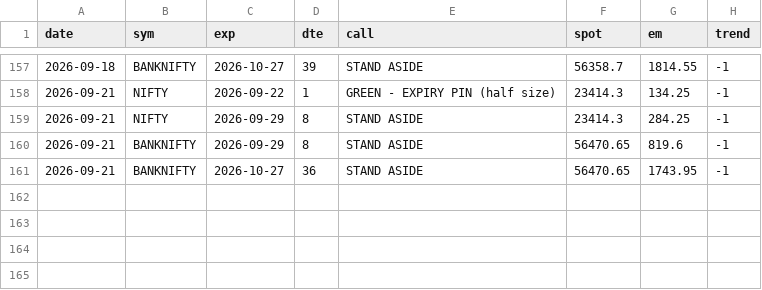
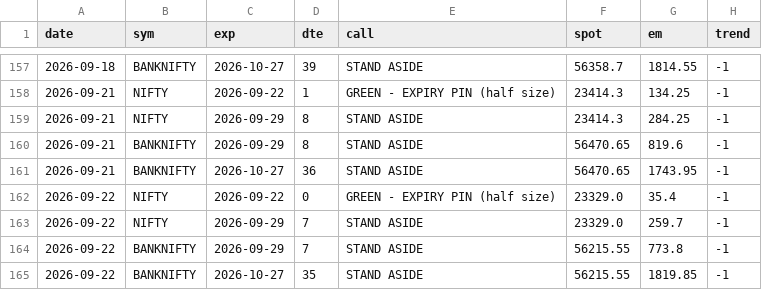
Before and after one commit to CGK0101/Smart-Money-Screener, a CSV file: data/fo_verdicts.csv, drawn as a sheet; only a part is shown, gaps mark what is left out.

```diff
--- a/data/fo_verdicts.csv
+++ b/data/fo_verdicts.csv
@@ -161 +161,5 @@ date,sym,exp,dte,call,spot,em,trend
 2026-09-21,BANKNIFTY,2026-10-27,36,STAND ASIDE,56470.65,1743.95,-1
+2026-09-22,NIFTY,2026-09-22,0,GREEN - EXPIRY PIN (half size),23329.0,35.4,-1
+2026-09-22,NIFTY,2026-09-29,7,STAND ASIDE,23329.0,259.7,-1
+2026-09-22,BANKNIFTY,2026-09-29,7,STAND ASIDE,56215.55,773.8,-1
+2026-09-22,BANKNIFTY,2026-10-27,35,STAND ASIDE,56215.55,1819.85,-1
```
Also changed, not shown: data/events/bulk.csv, data/events/fo_oi.csv, 5 other files.
